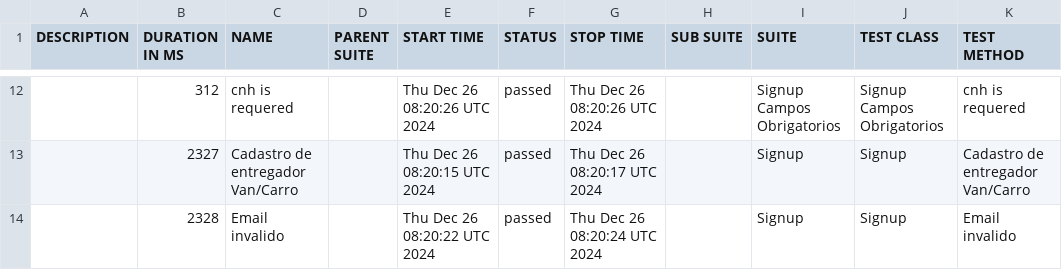
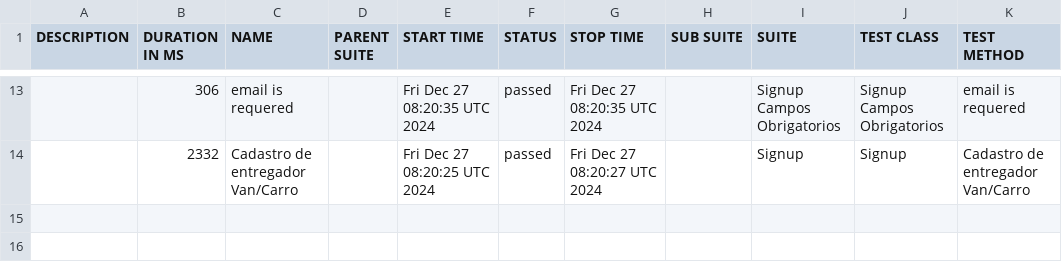
Before and after one commit to DiegoBBarbosa09/buger-eats-cypress, a CSV file: data/suites.csv, drawn as a sheet; only a part is shown, gaps mark what is left out; the diff covers the shown part only.

```diff
--- a/data/suites.csv
+++ b/data/suites.csv
@@ -12,3 +13,2 @@
-"","312","cnh is requered","","Thu Dec 26 08:20:26 UTC 2024","passed","Thu Dec 26 08:20:26 UTC 2024","","Signup Campos Obrigatorios","Signup Campos Obrigatorios","cnh is requered"
-"","2327","Cadastro de entregador Van/Carro","","Thu Dec 26 08:20:15 UTC 2024","passed","Thu Dec 26 08:20:17 UTC 2024","","Signup","Signup","Cadastro de entregador Van/Carro"
-"","2328","Email invalido","","Thu Dec 26 08:20:22 UTC 2024","passed","Thu Dec 26 08:20:24 UTC 2024","","Signup","Signup","Email invalido"
+"","306","email is requered","","Fri Dec 27 08:20:35 UTC 2024","passed","Fri Dec 27 08:20:35 UTC 2024","","Signup Campos Obrigatorios","Signup Campos Obrigatorios","email is requered"
+"","2332","Cadastro de entregador Van/Carro","","Fri Dec 27 08:20:25 UTC 2024","passed","Fri Dec 27 08:20:27 UTC 2024","","Signup","Signup","Cadastro de entregador Van/Carro"
```
Also changed, not shown: 5 added rows, 4 removed rows and 21 edited cells elsewhere in this file, 40 other files.
